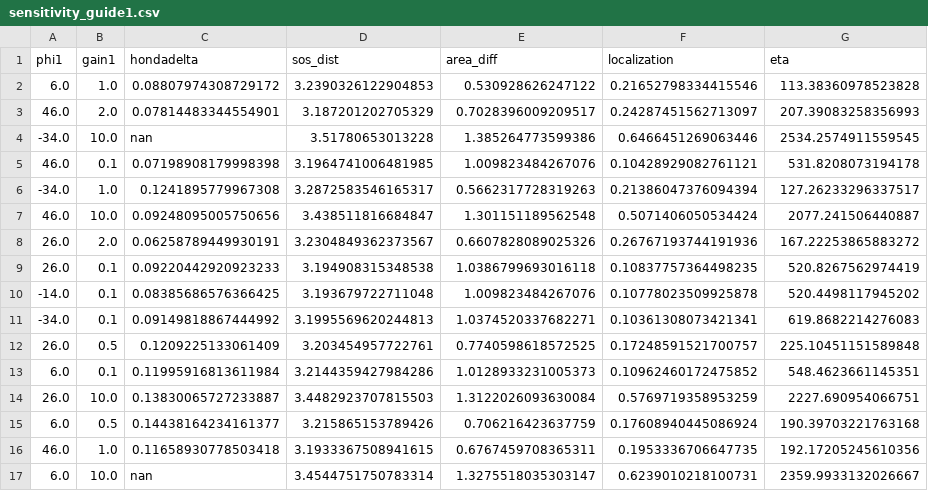
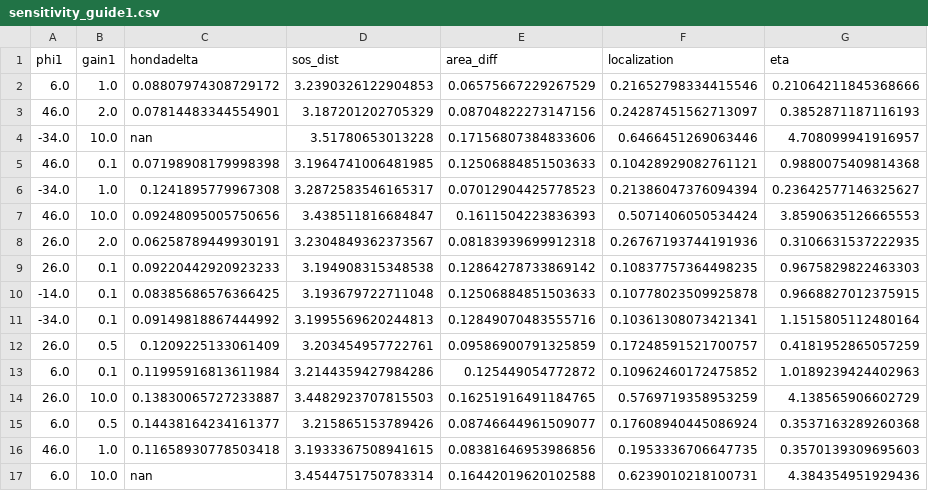
Before and after one commit to ABRG-Models/BarrelEmerge, a CSV file: analysis/postproc/sensitivity_guide1.csv, drawn as a sheet; only a part is shown; the diff covers the shown part only.

```diff
--- a/analysis/postproc/sensitivity_guide1.csv
+++ b/analysis/postproc/sensitivity_guide1.csv
@@ -1,17 +1,17 @@
 phi1,gain1,hondadelta,sos_dist,area_diff,localization,eta
-6.0,1.0,0.08807974308729172,3.2390326122904853,0.530928626247122,0.21652798334415546,113.38360978523828
-46.0,2.0,0.07814483344554901,3.187201202705329,0.7028396009209517,0.24287451562713097,207.39083258356993
--34.0,10.0,nan,3.51780653013228,1.385264773599386,0.6466451269063446,2534.2574911559545
-46.0,0.1,0.07198908179998398,3.1964741006481985,1.009823484267076,0.10428929082761121,531.8208073194178
--34.0,1.0,0.1241895779967308,3.2872583546165317,0.5662317728319263,0.21386047376094394,127.26233296337517
-46.0,10.0,0.09248095005750656,3.438511816684847,1.301151189562548,0.5071406050534424,2077.241506440887
-26.0,2.0,0.06258789449930191,3.2304849362373567,0.6607828089025326,0.26767193744191936,167.22253865883272
-26.0,0.1,0.09220442920923233,3.194908315348538,1.0386799693016118,0.10837757364498235,520.8267562974419
--14.0,0.1,0.08385686576366425,3.193679722711048,1.009823484267076,0.10778023509925878,520.4498117945202
--34.0,0.1,0.09149818867444992,3.1995569620244813,1.0374520337682271,0.10361308073421341,619.8682214276083
-26.0,0.5,0.1209225133061409,3.203454957722761,0.7740598618572525,0.17248591521700757,225.10451151589848
-6.0,0.1,0.11995916813611984,3.2144359427984286,1.0128933231005373,0.10962460172475852,548.4623661145351
-26.0,10.0,0.13830065727233887,3.4482923707815503,1.3122026093630084,0.5769719358953259,2227.690954066751
-6.0,0.5,0.14438164234161377,3.215865153789426,0.706216423637759,0.17608940445086924,190.39703221763168
-46.0,1.0,0.11658930778503418,3.1933367508941615,0.6767459708365311,0.1953336706647735,192.17205245610356
-6.0,10.0,nan,3.4544751750783314,1.3275518035303147,0.6239010218100731,2359.9933132026667
+6.0,1.0,0.08807974308729172,3.2390326122904853,0.06575667229267529,0.21652798334415546,0.21064211845368666
+46.0,2.0,0.07814483344554901,3.187201202705329,0.08704822273147156,0.24287451562713097,0.3852871187116193
+-34.0,10.0,nan,3.51780653013228,0.17156807384833606,0.6466451269063446,4.708099941916957
+46.0,0.1,0.07198908179998398,3.1964741006481985,0.12506884851503633,0.10428929082761121,0.9880075409814368
+-34.0,1.0,0.1241895779967308,3.2872583546165317,0.07012904425778523,0.21386047376094394,0.23642577146325627
+46.0,10.0,0.09248095005750656,3.438511816684847,0.1611504223836393,0.5071406050534424,3.8590635126665553
+26.0,2.0,0.06258789449930191,3.2304849362373567,0.08183939699912318,0.26767193744191936,0.3106631537222935
+26.0,0.1,0.09220442920923233,3.194908315348538,0.12864278733869142,0.10837757364498235,0.9675829822463303
+-14.0,0.1,0.08385686576366425,3.193679722711048,0.12506884851503633,0.10778023509925878,0.9668827012375915
+-34.0,0.1,0.09149818867444992,3.1995569620244813,0.12849070483555716,0.10361308073421341,1.1515805112480164
+26.0,0.5,0.1209225133061409,3.203454957722761,0.09586900791325859,0.17248591521700757,0.4181952865057259
+6.0,0.1,0.11995916813611984,3.2144359427984286,0.125449054772872,0.10962460172475852,1.0189239424402963
+26.0,10.0,0.13830065727233887,3.4482923707815503,0.16251916491184765,0.5769719358953259,4.138565906602729
+6.0,0.5,0.14438164234161377,3.215865153789426,0.08746644961509077,0.17608940445086924,0.3537163289260368
+46.0,1.0,0.11658930778503418,3.1933367508941615,0.08381646953986856,0.1953336706647735,0.3570139309695603
+6.0,10.0,nan,3.4544751750783314,0.16442019620102588,0.6239010218100731,4.384354951929436
```
Also changed, not shown: 18 edited cells elsewhere in this file, analysis/postproc/gamma_noise.csv, analysis/postproc/guidance_noise.csv, 24 other files.
